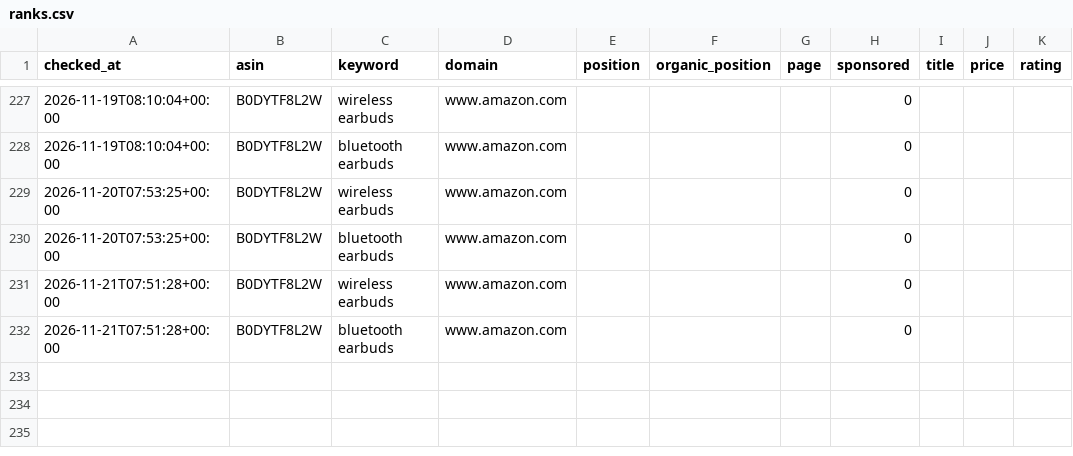
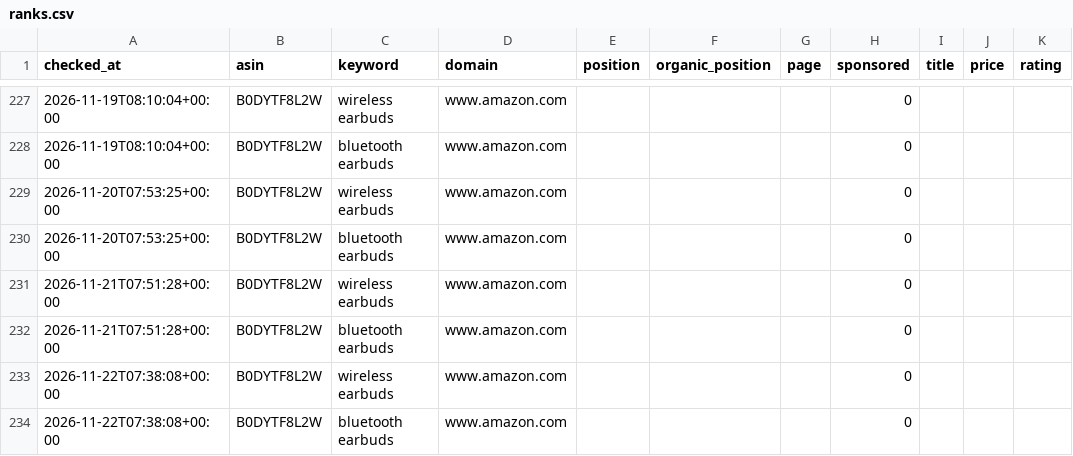
Before and after one commit to pangolinfoapi/amazon-keyword-rank-tracker, a CSV file: data/ranks.csv, drawn as a sheet; only a part is shown, gaps mark what is left out; the diff names each change by its address in the sheet, - before the commit and + after, or states it on an @@ line.

Commit message:
chore: daily rank update 2026-11-22

```diff
--- a/data/ranks.csv
+++ b/data/ranks.csv
+row 233: 2026-11-22T07:38:08+00:00 | B0DYTF8L2W | wireless earbuds | www.amazon.com |  |  |  | 0
+row 234: 2026-11-22T07:38:08+00:00 | B0DYTF8L2W | bluetooth earbuds | www.amazon.com |  |  |  | 0
```
Also changed, not shown: 3 other files.
